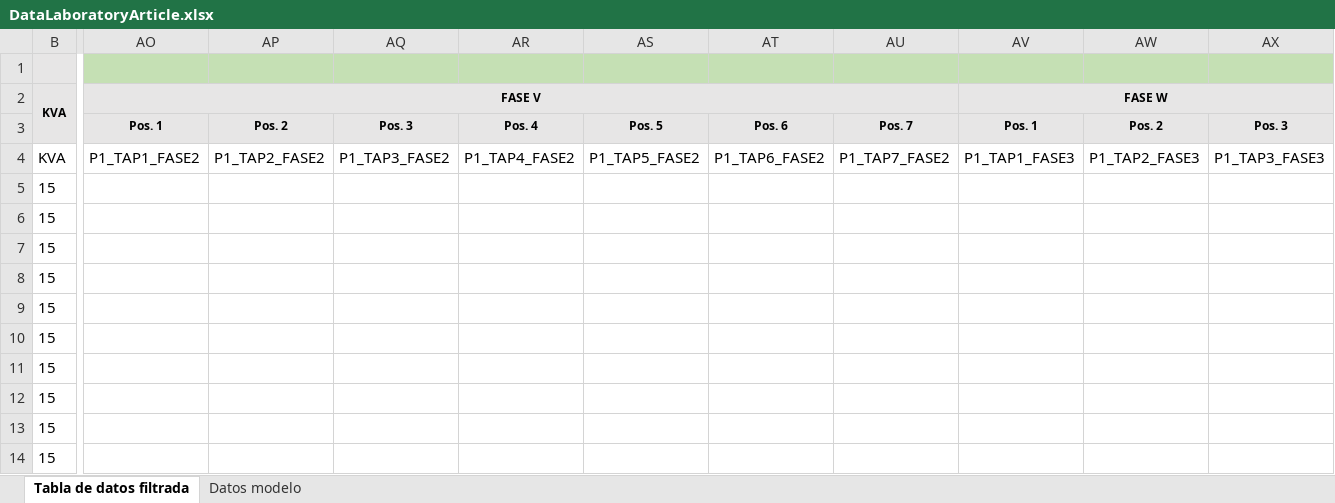
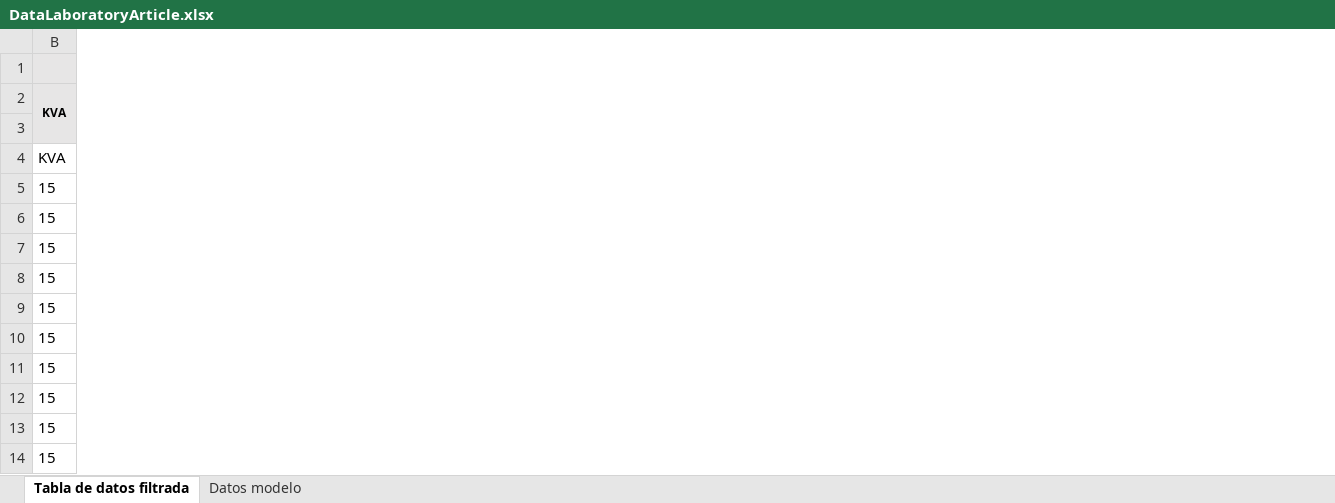
Before and after one commit to SantiagoGuzmanA/Fault-diagnosis-model-for-early-warnings-in-electrical-transformers, an Excel workbook: data/raw/DataLaboratoryArticle.xlsx, sheet Tabla de datos filtrada, drawn as a sheet; only a part is shown, gaps mark what is left out; values as stored, in another font and other column widths than the file's, no borders; table styles not drawn; removed rows and columns are numbered as before the commit, all else as after; the diff covers the shown part only; the diff names each change by its address in the sheet, - before the commit and + after, or states it on an @@ line.

Commit message:
no message

```diff
--- a/data/raw/DataLaboratoryArticle.xlsx (sheet Tabla de datos filtrada)
+++ b/data/raw/DataLaboratoryArticle.xlsx (sheet Tabla de datos filtrada)
-column AO, rows 2-4: FASE V | Pos. 1 | P1_TAP1_FASE2
-column AP, rows 3-4: Pos. 2 | P1_TAP2_FASE2
-column AQ, rows 3-4: Pos. 3 | P1_TAP3_FASE2
-column AR, rows 3-4: Pos. 4 | P1_TAP4_FASE2
-column AS, rows 3-4: Pos. 5 | P1_TAP5_FASE2
-column AT, rows 3-4: Pos. 6 | P1_TAP6_FASE2
-column AU, rows 3-4: Pos. 7 | P1_TAP7_FASE2
-column AV, rows 2-4: FASE W | Pos. 1 | P1_TAP1_FASE3
-column AW, rows 3-4: Pos. 2 | P1_TAP2_FASE3
-column AX, rows 3-4: Pos. 3 | P1_TAP3_FASE3
```
Also changed, not shown: 3 added columns and 4 removed columns elsewhere in this sheet.
